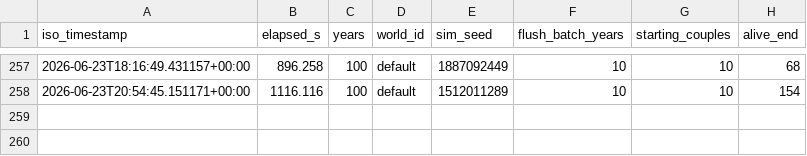
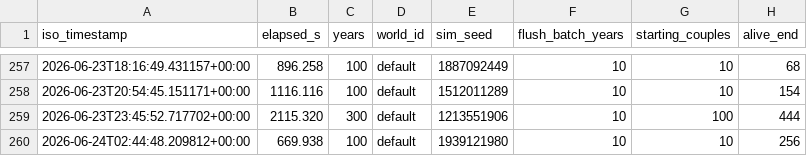
Before and after one commit to bwalko/Progen-E, a TSV file: unit_test/population_sim_timing.tsv, drawn as a sheet; only a part is shown, gaps mark what is left out.

```diff
--- a/unit_test/population_sim_timing.tsv
+++ b/unit_test/population_sim_timing.tsv
@@ -258 +258,3 @@ iso_timestamp	elapsed_s	years	world_id	sim_seed	flush_batch_years	starting_coupl
 2026-06-23T20:54:45.151171+00:00	1116.116	100	default	1512011289	10	10	154
+2026-06-23T23:45:52.717702+00:00	2115.320	300	default	1213551906	10	100	444
+2026-06-24T02:44:48.209812+00:00	669.938	100	default	1939121980	10	10	256
```
Also changed, not shown: 16 other files.
